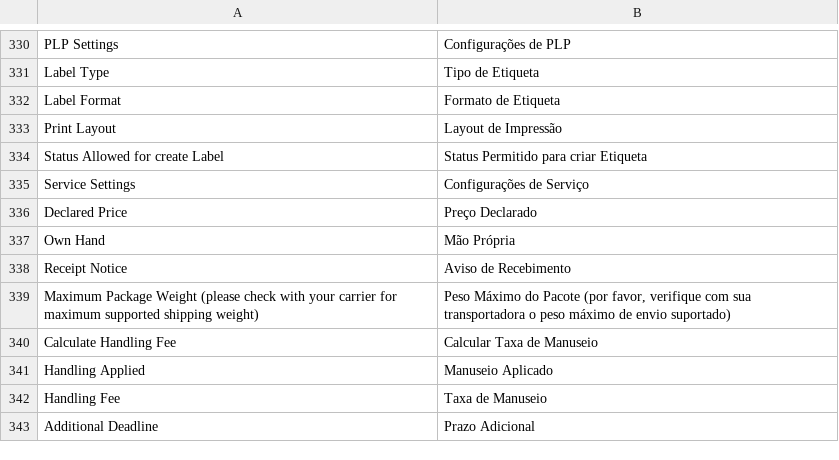
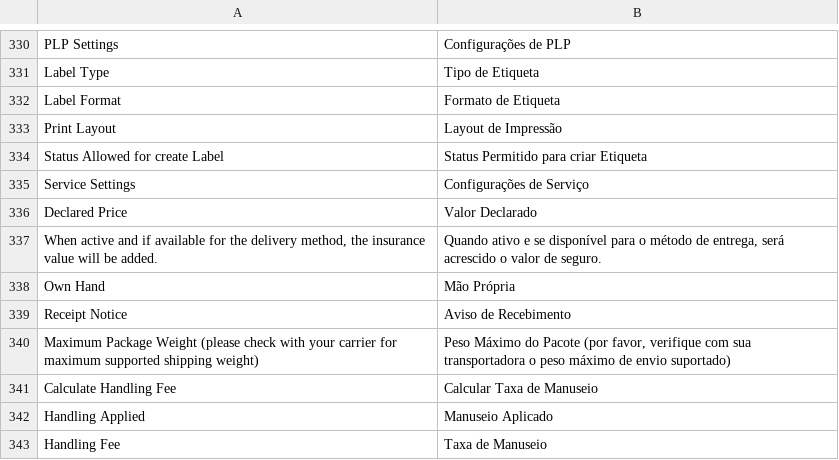
Before and after one commit to elisei/correios-cws, a CSV file: i18n/pt_BR.csv, drawn as a sheet; only a part is shown, gaps mark what is left out; the shorter side is filled out with more unchanged rows; the diff names each change by its address in the sheet, - before the commit and + after, or states it on an @@ line.

Commit message:
O2TI 😍 Magento - Corrigindo aplicação de seguro no serviço PAC

```diff
--- a/i18n/pt_BR.csv
+++ b/i18n/pt_BR.csv
-B336: Preço Declarado
+B336: Valor Declarado
+row 337: When active and if available for the delivery method, the insurance value will be added. | Quando ativo e se disponível para o método de entrega, será acrescido o valor de seguro.
```
Also changed, not shown: i18n/en_US.csv, 11 other files.
